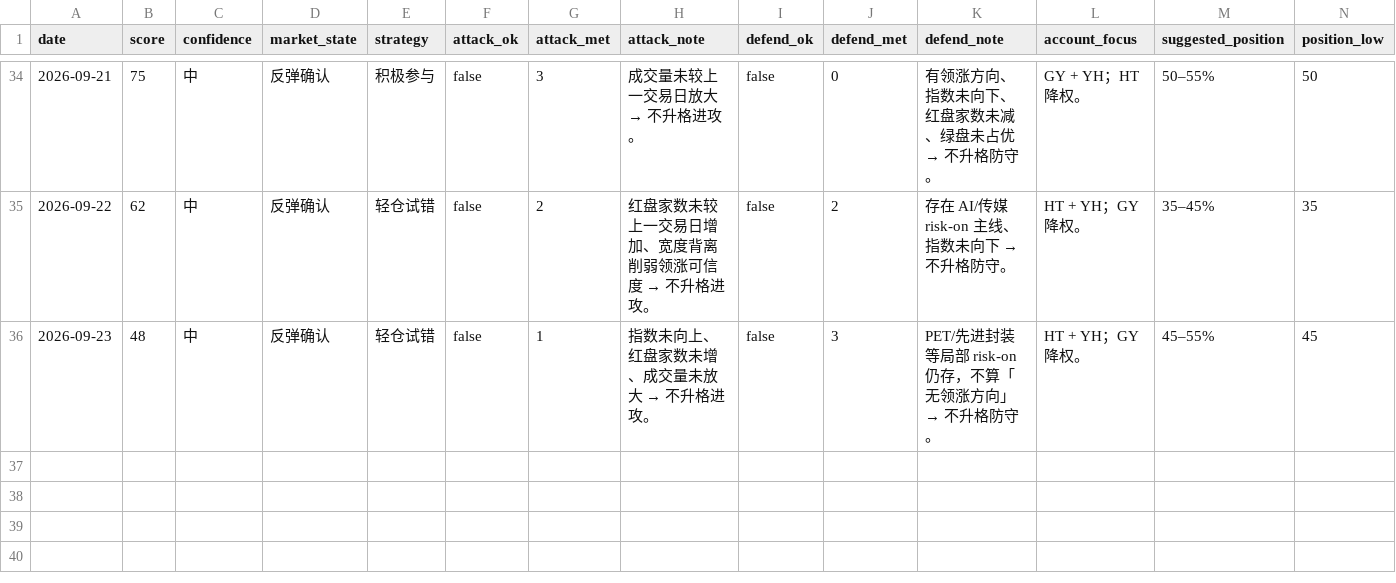
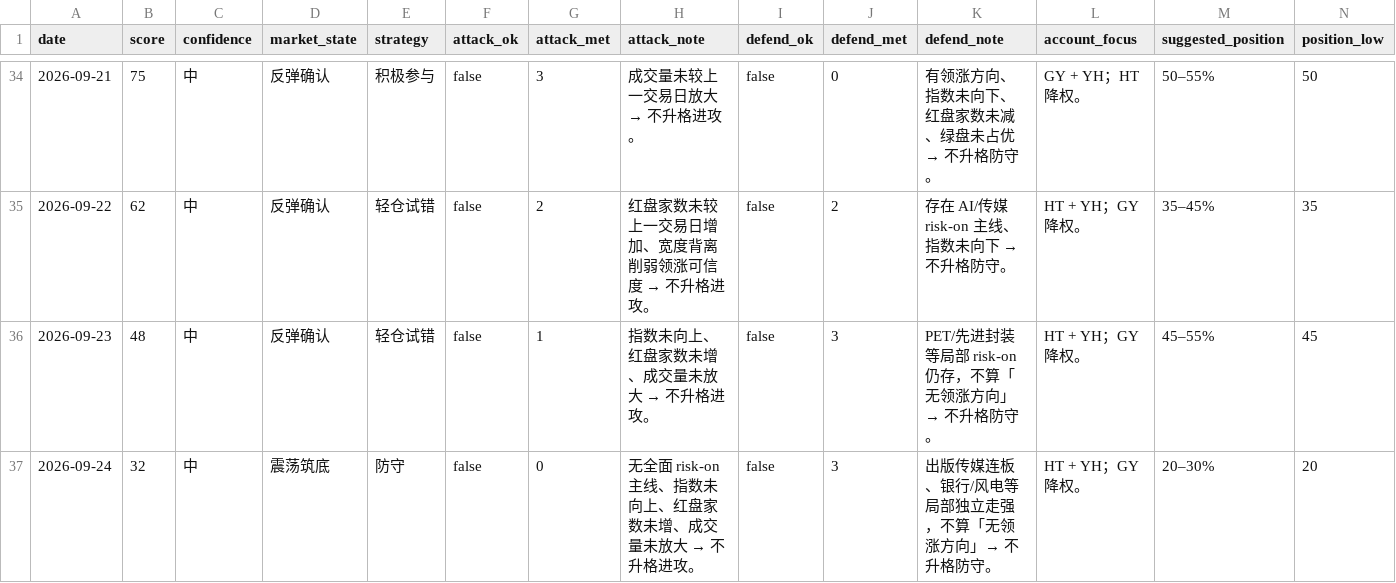
Before and after one commit to zhenfeng95/invest-agent, a CSV file: data/public/ashare-daily-snapshot.csv, drawn as a sheet; only a part is shown, gaps mark what is left out; rows hold the shown columns only; the diff names each change by its address in the sheet, - before the commit and + after, or states it on an @@ line.

```diff
--- a/data/public/ashare-daily-snapshot.csv
+++ b/data/public/ashare-daily-snapshot.csv
+row 37: 2026-09-24 | 32 | 中 | 震荡筑底 | 防守 | false | 0 | 无全面 risk-on 主线、指数未向上、红盘家数未增、成交量未放大 → 不升格进攻。 | false | 3 | 出版传媒连板、银行/风电等局部独立走强，不算「无领涨方向」→ 不升格防守。 | HT + YH；GY 降权。 | 20–30% | 20
```
Also changed, not shown: 2 other files.
